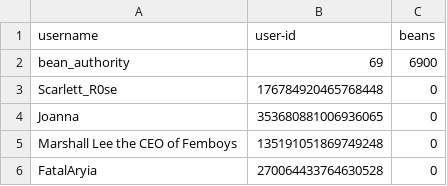
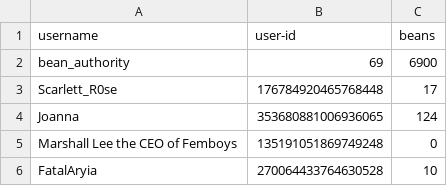
Before and after one commit to scarlett-r0se/bean-counter, a CSV file: BeanBank.csv, drawn as a sheet.

```diff
--- a/BeanBank.csv
+++ b/BeanBank.csv
@@ -2,5 +2,5 @@ username,user-id,beans
 bean_authority,69,6900
-Scarlett_R0se,176784920465768448,0
-Joanna,353680881006936065,0
+Scarlett_R0se,176784920465768448,17
+Joanna,353680881006936065,124
 Marshall Lee the CEO of Femboys,135191051869749248,0
-FatalAryia,270064433764630528,0
+FatalAryia,270064433764630528,10
```
Also changed, not shown: 3 other files.
